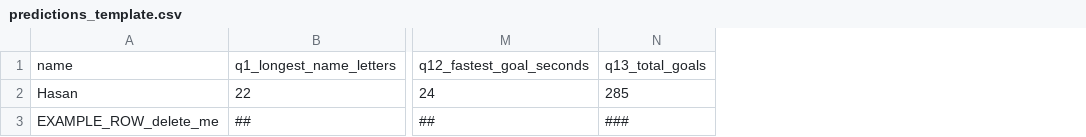
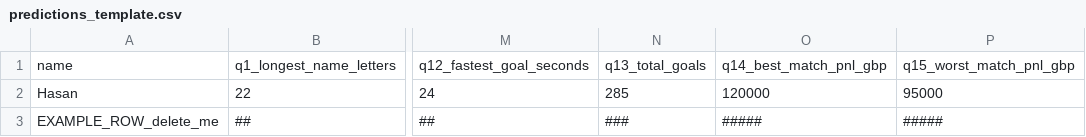
Before and after one commit to mhasan0137-ctrl/wc2026-pool, a CSV file: predictions_template.csv, drawn as a sheet; only a part is shown, gaps mark what is left out; the diff names each change by its address in the sheet, - before the commit and + after, or states it on an @@ line.

```diff
--- a/predictions_template.csv
+++ b/predictions_template.csv
+column O, rows 1-3: q14_best_match_pnl_gbp | 120000 | #####
+column P, rows 1-3: q15_worst_match_pnl_gbp | 95000 | #####
```
Also changed, not shown: 2 other files.
